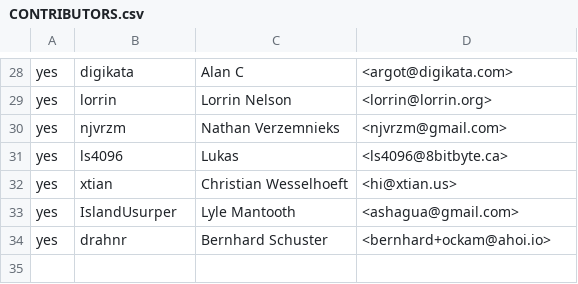
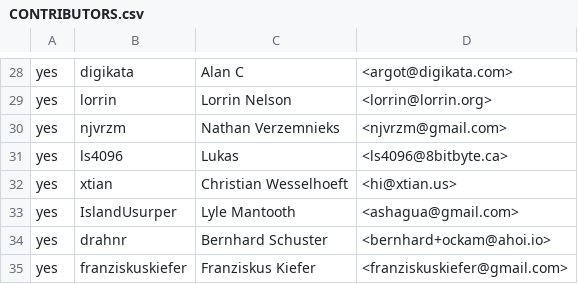
Before and after one commit to wkk/contributors, a CSV file: CONTRIBUTORS.csv, drawn as a sheet; only a part is shown, gaps mark what is left out.

Commit message:
Add Franziskus Kiefer as contributor

```diff
--- a/CONTRIBUTORS.csv
+++ b/CONTRIBUTORS.csv
@@ -34 +34,2 @@ yes,IslandUsurper,Lyle Mantooth,<ashagua@gmail.com>
 yes,drahnr,Bernhard Schuster,<bernhard+ockam@ahoi.io>
+yes,franziskuskiefer,Franziskus Kiefer,<franziskuskiefer@gmail.com>
```
